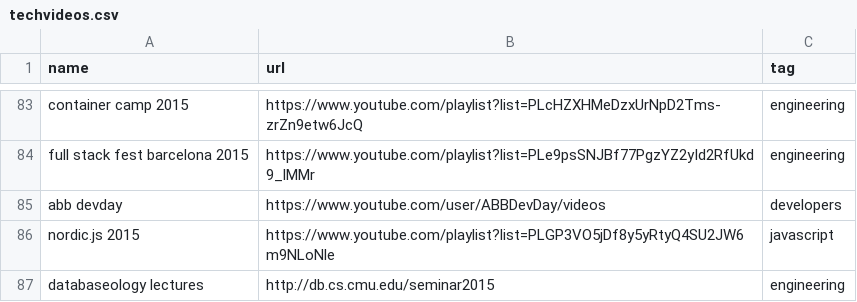
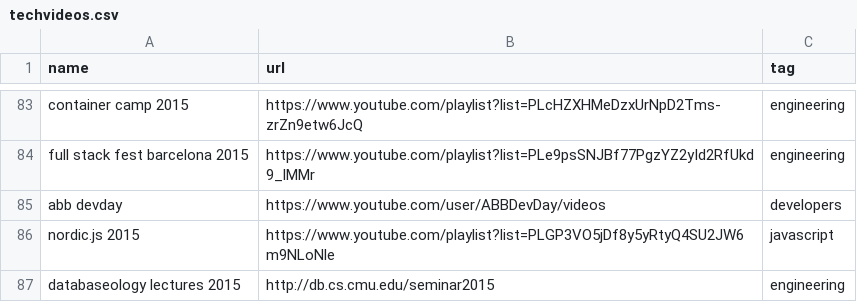
Before and after one commit to griffio/griffio.github.io, a CSV file: _data/techvideos.csv, drawn as a sheet; only a part is shown, gaps mark what is left out.

Commit message:
Update techvideos.csv

```diff
--- a/_data/techvideos.csv
+++ b/_data/techvideos.csv
@@ -86,2 +86,2 @@ abb devday,https://www.youtube.com/user/ABBDevDay/videos,developers
 nordic.js 2015,https://www.youtube.com/playlist?list=PLGP3VO5jDf8y5yRtyQ4SU2JW6m9NLoNle,javascript
-databaseology lectures,http://db.cs.cmu.edu/seminar2015,engineering
+databaseology lectures 2015,http://db.cs.cmu.edu/seminar2015,engineering
```
